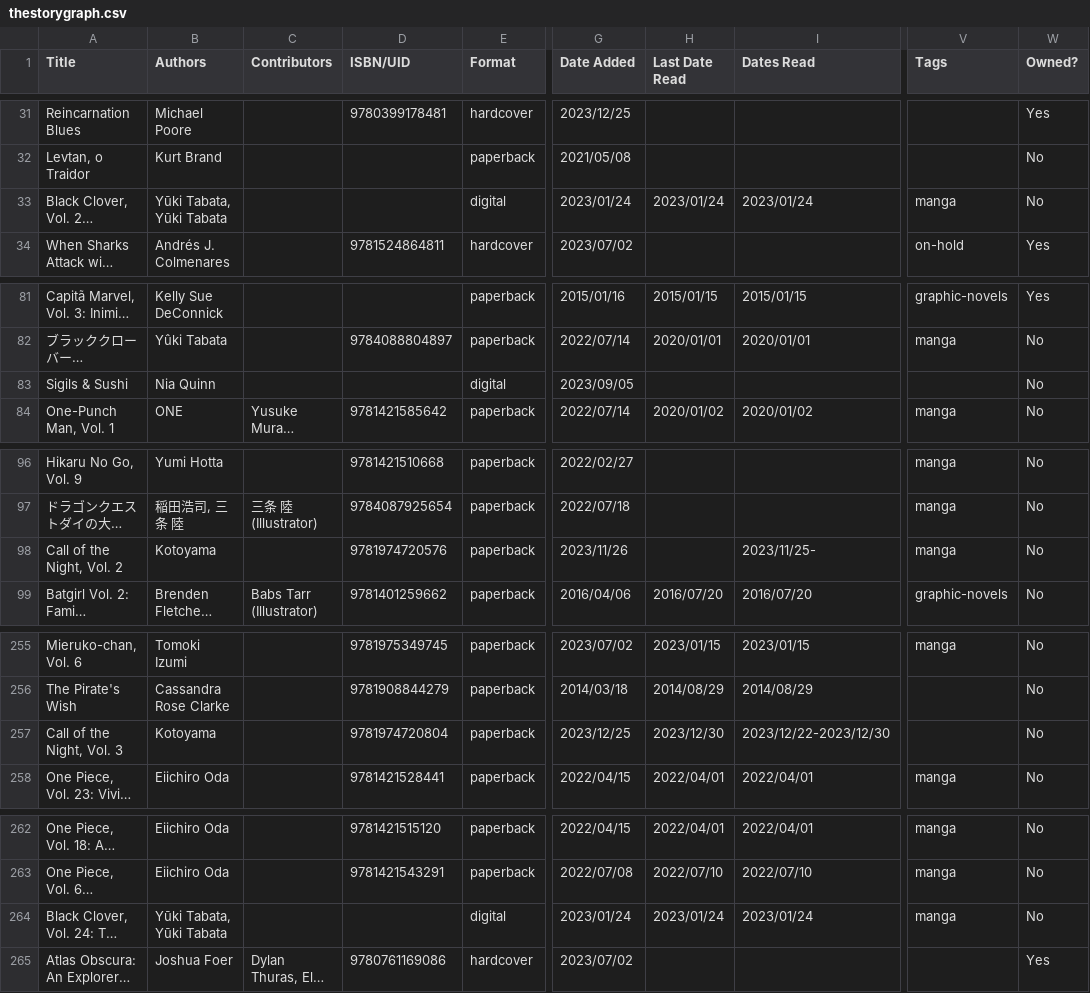
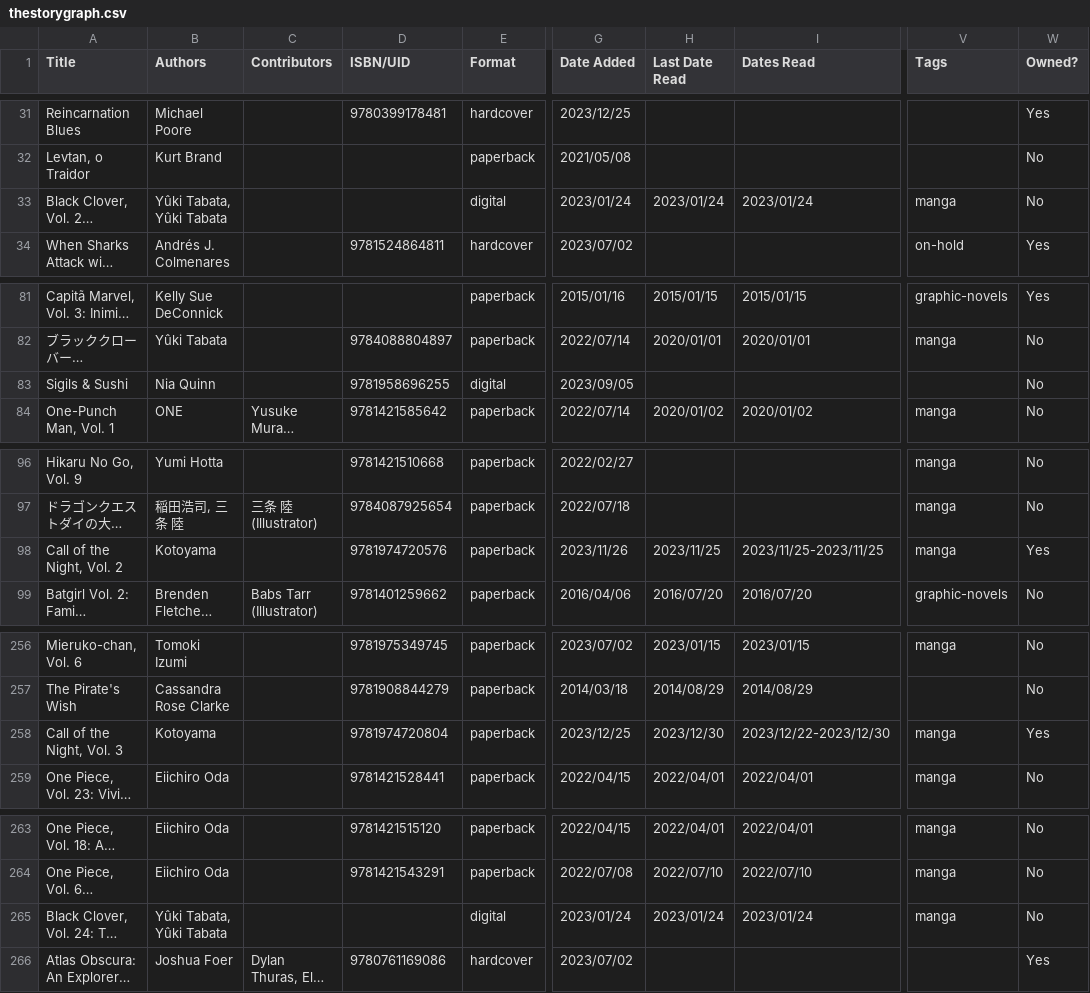
Before and after one commit to thiagomgd/geekosaurblog, a CSV file: src/_cache/thestorygraph.csv, drawn as a sheet; only a part is shown, gaps mark what is left out; long unchanged cells end in …; addresses are those after the commit; the diff covers the shown part only; the diff names each change by its address in the sheet, - before the commit and + after, or states it on an @@ line.

```diff
--- a/src/_cache/thestorygraph.csv
+++ b/src/_cache/thestorygraph.csv
-B33 (Authors): Yūki Tabata, Yūki Tabata
+B33 (Authors): Yûki Tabata, Yûki Tabata
-D83 (ISBN/UID): (empty)
+D83 (ISBN/UID): 9781958696255
-H98 (Last Date Read): (empty)
+H98 (Last Date Read): 2023/11/25
-I98 (Dates Read): 2023/11/25-
+I98 (Dates Read): 2023/11/25-2023/11/25
-W98 (Owned?): No
+W98 (Owned?): Yes
-V258 (Tags): (empty)
+V258 (Tags): manga
-W258 (Owned?): No
+W258 (Owned?): Yes
-B265 (Authors): Yūki Tabata, Yūki Tabata
+B265 (Authors): Yûki Tabata, Yûki Tabata
```
Also changed, not shown: 3 added rows and 18 edited cells elsewhere in this file, 4 other files.
